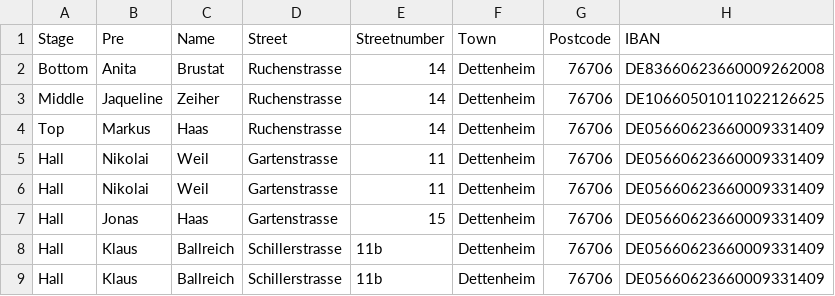
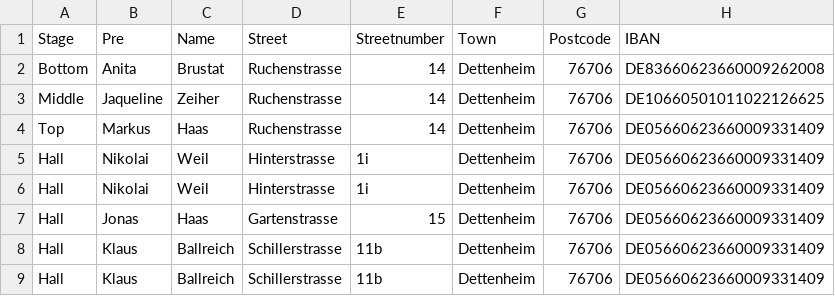
Before and after one commit to markushaas29/CPP, a CSV file: CSV_Files/SN_Name.csv, drawn as a sheet; only a part is shown; the diff names each change by its address in the sheet, - before the commit and + after, or states it on an @@ line.

Commit message:
Hinterstrasse

```diff
--- a/CSV_Files/SN_Name.csv
+++ b/CSV_Files/SN_Name.csv
-D5:D6 (Street): Gartenstrasse
+D5:D6 (Street): Hinterstrasse
-E5:E6 (Streetnumber): 11
+E5:E6 (Streetnumber): 1i
```
Also changed, not shown: 25 other files.
